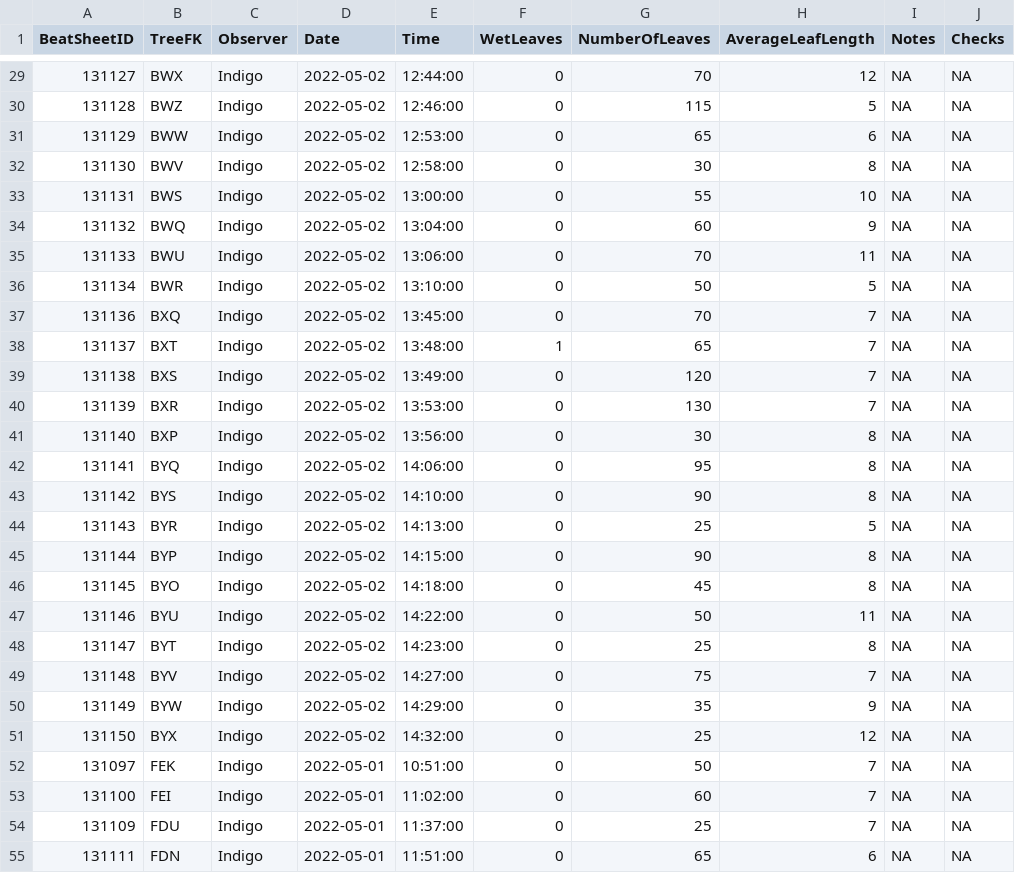
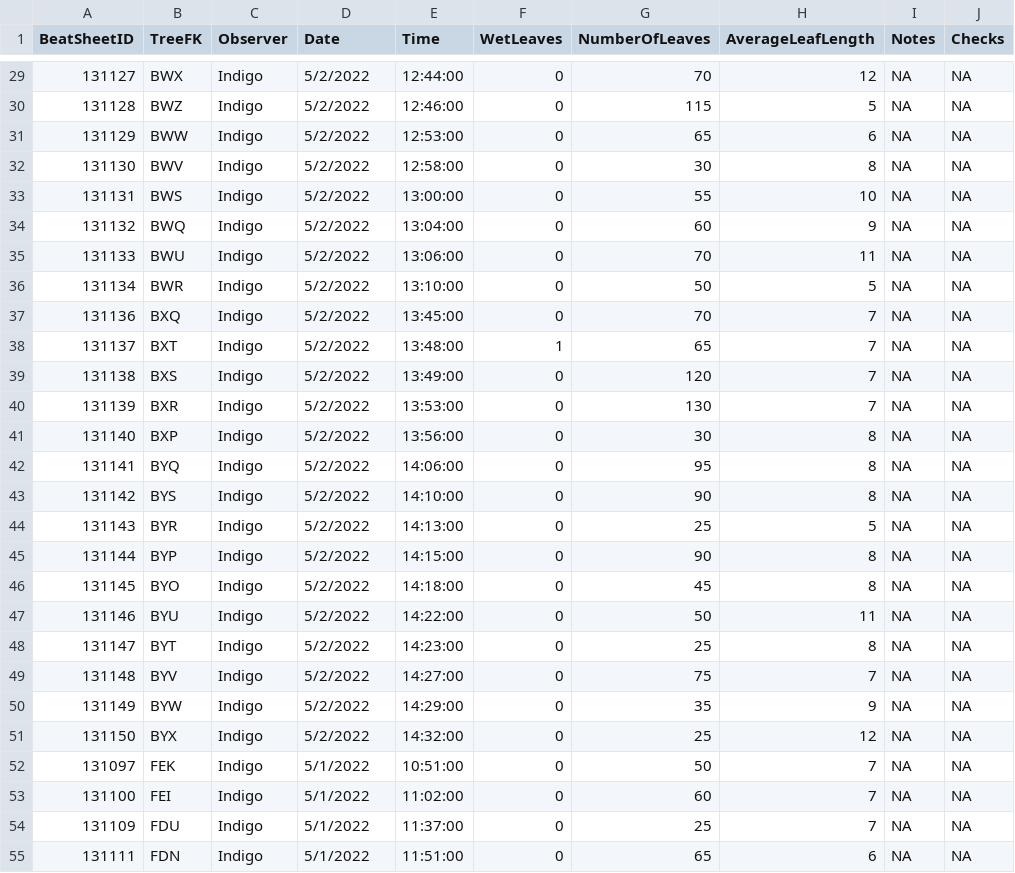
Before and after one commit to IREdwards27/arths-on-landscapes, a CSV file: data/beatsheets_2022-05-05.csv, drawn as a sheet; only a part is shown, gaps mark what is left out; the diff covers the shown part only.

```diff
--- a/data/beatsheets_2022-05-05.csv
+++ b/data/beatsheets_2022-05-05.csv
@@ -29,27 +29,27 @@
-131127,"BWX","Indigo",2022-05-02,12:44:00,0,70,12,NA,NA
-131128,"BWZ","Indigo",2022-05-02,12:46:00,0,115,5,NA,NA
-131129,"BWW","Indigo",2022-05-02,12:53:00,0,65,6,NA,NA
-131130,"BWV","Indigo",2022-05-02,12:58:00,0,30,8,NA,NA
-131131,"BWS","Indigo",2022-05-02,13:00:00,0,55,10,NA,NA
-131132,"BWQ","Indigo",2022-05-02,13:04:00,0,60,9,NA,NA
-131133,"BWU","Indigo",2022-05-02,13:06:00,0,70,11,NA,NA
-131134,"BWR","Indigo",2022-05-02,13:10:00,0,50,5,NA,NA
-131136,"BXQ","Indigo",2022-05-02,13:45:00,0,70,7,NA,NA
-131137,"BXT","Indigo",2022-05-02,13:48:00,1,65,7,NA,NA
-131138,"BXS","Indigo",2022-05-02,13:49:00,0,120,7,NA,NA
-131139,"BXR","Indigo",2022-05-02,13:53:00,0,130,7,NA,NA
-131140,"BXP","Indigo",2022-05-02,13:56:00,0,30,8,NA,NA
-131141,"BYQ","Indigo",2022-05-02,14:06:00,0,95,8,NA,NA
-131142,"BYS","Indigo",2022-05-02,14:10:00,0,90,8,NA,NA
-131143,"BYR","Indigo",2022-05-02,14:13:00,0,25,5,NA,NA
-131144,"BYP","Indigo",2022-05-02,14:15:00,0,90,8,NA,NA
-131145,"BYO","Indigo",2022-05-02,14:18:00,0,45,8,NA,NA
-131146,"BYU","Indigo",2022-05-02,14:22:00,0,50,11,NA,NA
-131147,"BYT","Indigo",2022-05-02,14:23:00,0,25,8,NA,NA
-131148,"BYV","Indigo",2022-05-02,14:27:00,0,75,7,NA,NA
-131149,"BYW","Indigo",2022-05-02,14:29:00,0,35,9,NA,NA
-131150,"BYX","Indigo",2022-05-02,14:32:00,0,25,12,NA,NA
-131097,"FEK","Indigo",2022-05-01,10:51:00,0,50,7,NA,NA
-131100,"FEI","Indigo",2022-05-01,11:02:00,0,60,7,NA,NA
-131109,"FDU","Indigo",2022-05-01,11:37:00,0,25,7,NA,NA
-131111,"FDN","Indigo",2022-05-01,11:51:00,0,65,6,NA,NA
+131127,BWX,Indigo,5/2/2022,12:44:00,0,70,12,NA,NA
+131128,BWZ,Indigo,5/2/2022,12:46:00,0,115,5,NA,NA
+131129,BWW,Indigo,5/2/2022,12:53:00,0,65,6,NA,NA
+131130,BWV,Indigo,5/2/2022,12:58:00,0,30,8,NA,NA
+131131,BWS,Indigo,5/2/2022,13:00:00,0,55,10,NA,NA
+131132,BWQ,Indigo,5/2/2022,13:04:00,0,60,9,NA,NA
+131133,BWU,Indigo,5/2/2022,13:06:00,0,70,11,NA,NA
+131134,BWR,Indigo,5/2/2022,13:10:00,0,50,5,NA,NA
+131136,BXQ,Indigo,5/2/2022,13:45:00,0,70,7,NA,NA
+131137,BXT,Indigo,5/2/2022,13:48:00,1,65,7,NA,NA
+131138,BXS,Indigo,5/2/2022,13:49:00,0,120,7,NA,NA
+131139,BXR,Indigo,5/2/2022,13:53:00,0,130,7,NA,NA
+131140,BXP,Indigo,5/2/2022,13:56:00,0,30,8,NA,NA
+131141,BYQ,Indigo,5/2/2022,14:06:00,0,95,8,NA,NA
+131142,BYS,Indigo,5/2/2022,14:10:00,0,90,8,NA,NA
+131143,BYR,Indigo,5/2/2022,14:13:00,0,25,5,NA,NA
+131144,BYP,Indigo,5/2/2022,14:15:00,0,90,8,NA,NA
+131145,BYO,Indigo,5/2/2022,14:18:00,0,45,8,NA,NA
+131146,BYU,Indigo,5/2/2022,14:22:00,0,50,11,NA,NA
+131147,BYT,Indigo,5/2/2022,14:23:00,0,25,8,NA,NA
+131148,BYV,Indigo,5/2/2022,14:27:00,0,75,7,NA,NA
+131149,BYW,Indigo,5/2/2022,14:29:00,0,35,9,NA,NA
+131150,BYX,Indigo,5/2/2022,14:32:00,0,25,12,NA,NA
+131097,FEK,Indigo,5/1/2022,10:51:00,0,50,7,NA,NA
+131100,FEI,Indigo,5/1/2022,11:02:00,0,60,7,NA,NA
+131109,FDU,Indigo,5/1/2022,11:37:00,0,25,7,NA,NA
+131111,FDN,Indigo,5/1/2022,11:51:00,0,65,6,NA,NA
```
Also changed, not shown: 84 edited cells elsewhere in this file, data/foliagearths_2022-05-05.csv.
